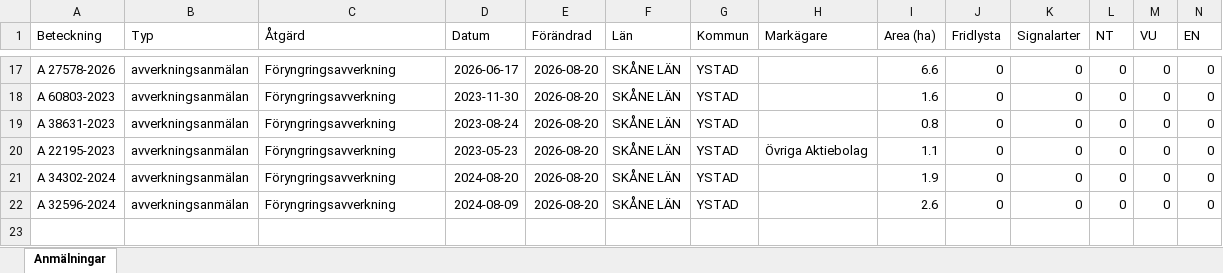
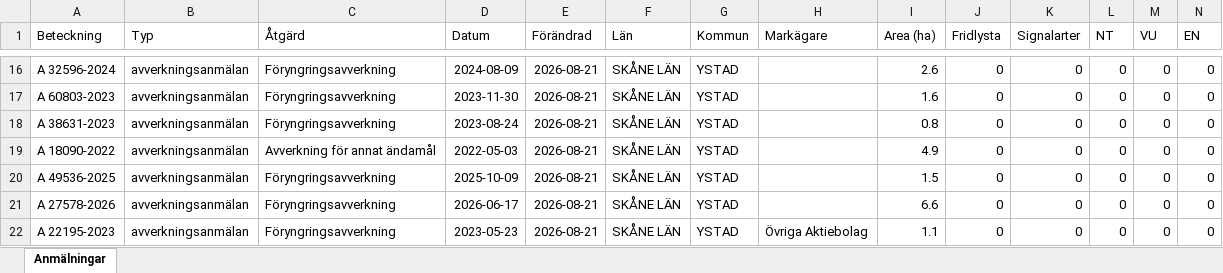
Before and after one commit to klasma/Logging_1286, an Excel workbook: Översikt YSTAD.xlsx, sheet Anmälningar, drawn as a sheet; only a part is shown, gaps mark what is left out; values as stored, in another font and other column widths than the file's, no borders; addresses are those after the commit; rows hold the shown columns only; the diff covers the shown part only; the diff names each change by its address in the sheet, - before the commit and + after, or states it on an @@ line.

```diff
--- a/Översikt YSTAD.xlsx (sheet Anmälningar)
+++ b/Översikt YSTAD.xlsx (sheet Anmälningar)
-A16 (Beteckning): A 27578-2026
+A16 (Beteckning): A 32596-2024
-D16 (Datum): 2026-06-17
+D16 (Datum): 2024-08-09
-E16:E21 (Förändrad): 2026-08-20
+E16:E21 (Förändrad): 2026-08-21
-I16 (Area (ha)): 6.6
+I16 (Area (ha)): 2.6
-A19 (Beteckning): A 22195-2023
+A19 (Beteckning): A 18090-2022
-C19 (Åtgärd): Föryngringsavverkning
+C19 (Åtgärd): Avverkning för annat ändamål
-D19 (Datum): 2023-05-23
+D19 (Datum): 2022-05-03
-H19 (Markägare): Övriga Aktiebolag
+H19 (Markägare): (empty)
-I19 (Area (ha)): 1.1
+I19 (Area (ha)): 4.9
-A20 (Beteckning): A 34302-2024
+A20 (Beteckning): A 49536-2025
-D20 (Datum): 2024-08-20
+D20 (Datum): 2025-10-09
-I20 (Area (ha)): 1.9
+I20 (Area (ha)): 1.5
-A21 (Beteckning): A 32596-2024
+A21 (Beteckning): A 27578-2026
-D21 (Datum): 2024-08-09
+D21 (Datum): 2026-06-17
-I21 (Area (ha)): 2.6
+I21 (Area (ha)): 6.6
+row 22: A 22195-2023 | avverkningsanmälan | Föryngringsavverkning | 2023-05-23 | 2026-08-21 | SKÅNE LÄN | YSTAD | Övriga Aktiebolag | 1.1 | 0 | 0 | 0 | 0 | 0
```
Also changed, not shown: 4 added rows, 5 removed rows and 29 edited cells elsewhere in this sheet, artfynd/A 13766-2023 artfynd.xlsx, artfynd/A 29858-2022 artfynd.xlsx, 54 other files.
